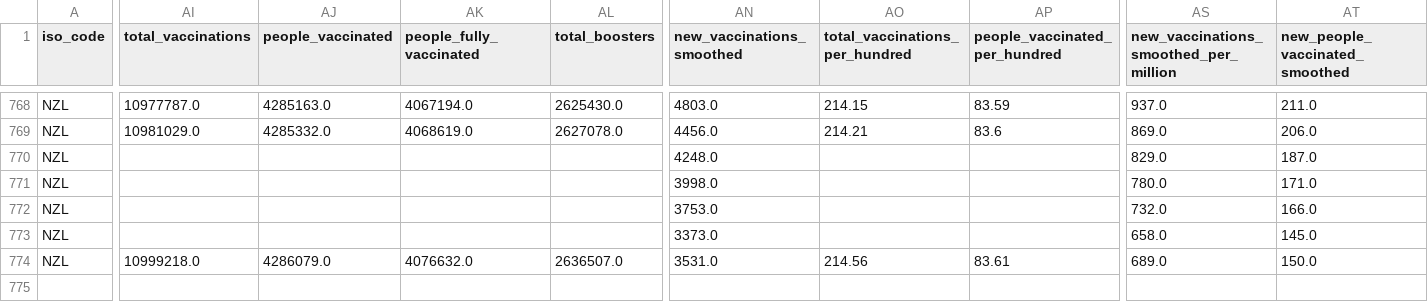
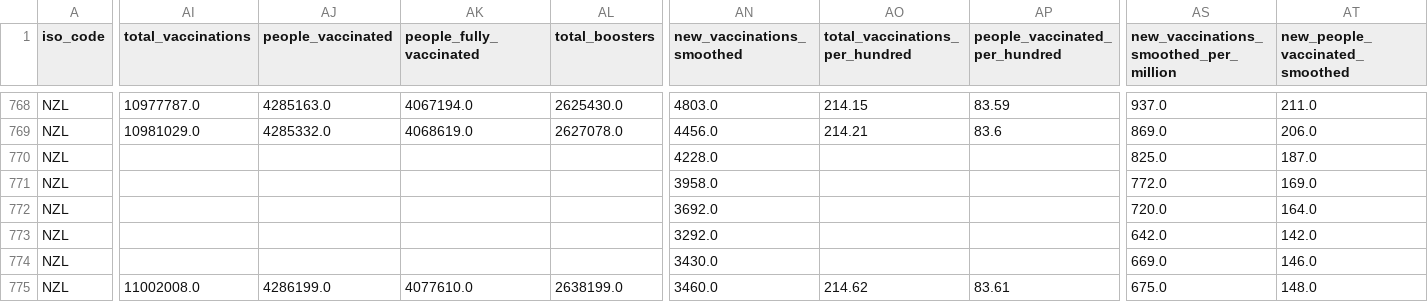
Before and after one commit to Staz/nz-covid19-data, a CSV file: data/owid/owid-covid-data-nz.csv, drawn as a sheet; only a part is shown, gaps mark what is left out; rows hold the shown columns only; the diff covers the shown part only; the diff names each change by its address in the sheet, - before the commit and + after, or states it on an @@ line.

Commit message:
Flat: latest data (2022-04-13T00:40:45.265Z) {   "date": "2022-04-13T00:40:45.265Z",   "files": [     {       "name": "data/owid/owid-covid-data-nz.csv",       "deltaBytes": 311,       "source": "https://covid.ourworldindata.org/data/owid-covid-data.csv"     }   ] }

```diff
--- a/data/owid/owid-covid-data-nz.csv
+++ b/data/owid/owid-covid-data-nz.csv
-AN770 (new_vaccinations_smoothed): 4248.0
+AN770 (new_vaccinations_smoothed): 4228.0
-AS770: 829.0
+AS770: 825.0
-AN771 (new_vaccinations_smoothed): 3998.0
+AN771 (new_vaccinations_smoothed): 3958.0
-AS771: 780.0
+AS771: 772.0
-AT771 (new_people_vaccinated_smoothed): 171.0
+AT771 (new_people_vaccinated_smoothed): 169.0
-AN772 (new_vaccinations_smoothed): 3753.0
+AN772 (new_vaccinations_smoothed): 3692.0
-AS772: 732.0
+AS772: 720.0
-AT772 (new_people_vaccinated_smoothed): 166.0
+AT772 (new_people_vaccinated_smoothed): 164.0
-AN773 (new_vaccinations_smoothed): 3373.0
+AN773 (new_vaccinations_smoothed): 3292.0
-AS773: 658.0
+AS773: 642.0
-AT773 (new_people_vaccinated_smoothed): 145.0
+AT773 (new_people_vaccinated_smoothed): 142.0
-AI774 (total_vaccinations): 10999218.0
+AI774 (total_vaccinations): (empty)
-AJ774 (people_vaccinated): 4286079.0
+AJ774 (people_vaccinated): (empty)
-AK774 (people_fully_vaccinated): 4076632.0
+AK774 (people_fully_vaccinated): (empty)
-AL774 (total_boosters): 2636507.0
+AL774 (total_boosters): (empty)
-AN774 (new_vaccinations_smoothed): 3531.0
+AN774 (new_vaccinations_smoothed): 3430.0
-AO774 (total_vaccinations_per_hundred): 214.56
+AO774 (total_vaccinations_per_hundred): (empty)
-AP774 (people_vaccinated_per_hundred): 83.61
+AP774 (people_vaccinated_per_hundred): (empty)
-AS774: 689.0
+AS774: 669.0
-AT774 (new_people_vaccinated_smoothed): 150.0
+AT774 (new_people_vaccinated_smoothed): 146.0
+row 775: NZL | 11002008.0 | 4286199.0 | 4077610.0 | 2638199.0 | 3460.0 | 214.62 | 83.61 | 675.0 | 148.0
```
Also changed, not shown: 2 edited cells elsewhere in this file.
